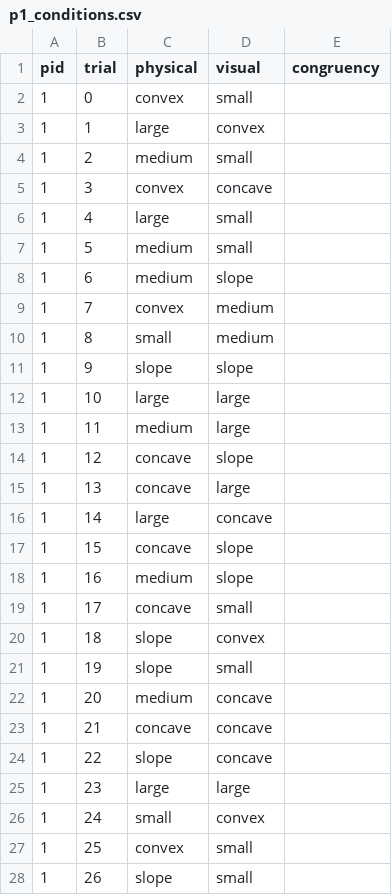
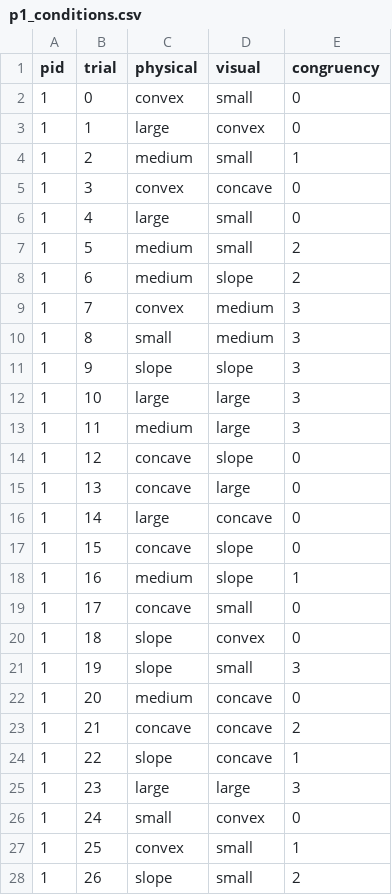
Before and after one commit to danielhonrales/HemiGrasp, a CSV file: Assets/data/study2_shape/p_sheets/p1/p1_conditions.csv, drawn as a sheet; only a part is shown; the diff covers the shown part only.

Commit message:
Saved csv

```diff
--- a/Assets/data/study2_shape/p_sheets/p1/p1_conditions.csv
+++ b/Assets/data/study2_shape/p_sheets/p1/p1_conditions.csv
@@ -1,28 +1,28 @@
 pid,trial,physical,visual,congruency
-1,0,convex,small,
-1,1,large,convex,
-1,2,medium,small,
-1,3,convex,concave,
-1,4,large,small,
-1,5,medium,small,
-1,6,medium,slope,
-1,7,convex,medium,
-1,8,small,medium,
-1,9,slope,slope,
-1,10,large,large,
-1,11,medium,large,
-1,12,concave,slope,
-1,13,concave,large,
-1,14,large,concave,
-1,15,concave,slope,
-1,16,medium,slope,
-1,17,concave,small,
-1,18,slope,convex,
-1,19,slope,small,
-1,20,medium,concave,
-1,21,concave,concave,
-1,22,slope,concave,
-1,23,large,large,
-1,24,small,convex,
-1,25,convex,small,
-1,26,slope,small,
+1,0,convex,small,0
+1,1,large,convex,0
+1,2,medium,small,1
+1,3,convex,concave,0
+1,4,large,small,0
+1,5,medium,small,2
+1,6,medium,slope,2
+1,7,convex,medium,3
+1,8,small,medium,3
+1,9,slope,slope,3
+1,10,large,large,3
+1,11,medium,large,3
+1,12,concave,slope,0
+1,13,concave,large,0
+1,14,large,concave,0
+1,15,concave,slope,0
+1,16,medium,slope,1
+1,17,concave,small,0
+1,18,slope,convex,0
+1,19,slope,small,3
+1,20,medium,concave,0
+1,21,concave,concave,2
+1,22,slope,concave,1
+1,23,large,large,3
+1,24,small,convex,0
+1,25,convex,small,1
+1,26,slope,small,2
```
Also changed, not shown: 34 edited cells elsewhere in this file.
